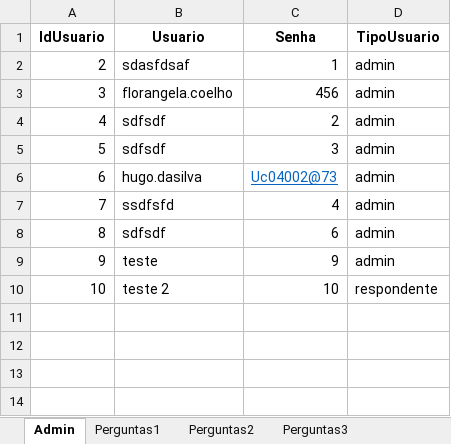
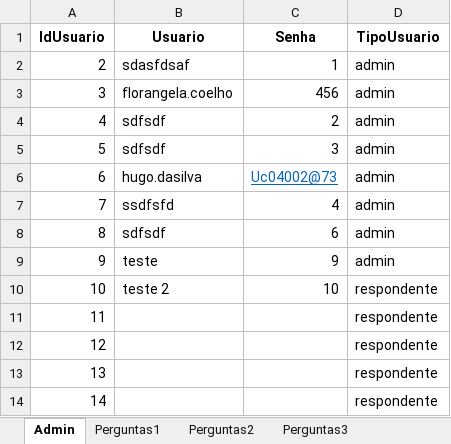
Before and after one commit to adlermelo/empresa-xyz, an Excel workbook: public/formulario.xlsx, sheet Admin, drawn as a sheet; values as stored, in another font and other column widths than the file's, no borders; the diff names each change by its address in the sheet, - before the commit and + after, or states it on an @@ line.

```diff
--- a/public/formulario.xlsx (sheet Admin)
+++ b/public/formulario.xlsx (sheet Admin)
+row 11: 11 |  |  | respondente
+row 12: 12 |  |  | respondente
+row 13: 13 |  |  | respondente
+row 14: 14 |  |  | respondente
```
Also changed, not shown: 3 other files.
